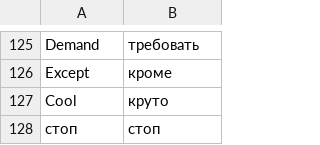
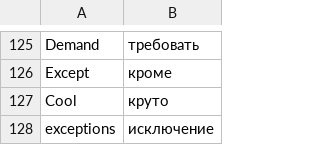
Before and after one commit to mar1k123/EnglishBot, a CSV file: users.csv, drawn as a sheet; only a part is shown, gaps mark what is left out.

Commit message:
Updates!!!

```diff
--- a/users.csv
+++ b/users.csv
@@ -127,2 +127,2 @@ Except,кроме
 Cool,круто
-стоп,стоп
+exceptions,исключение
```
